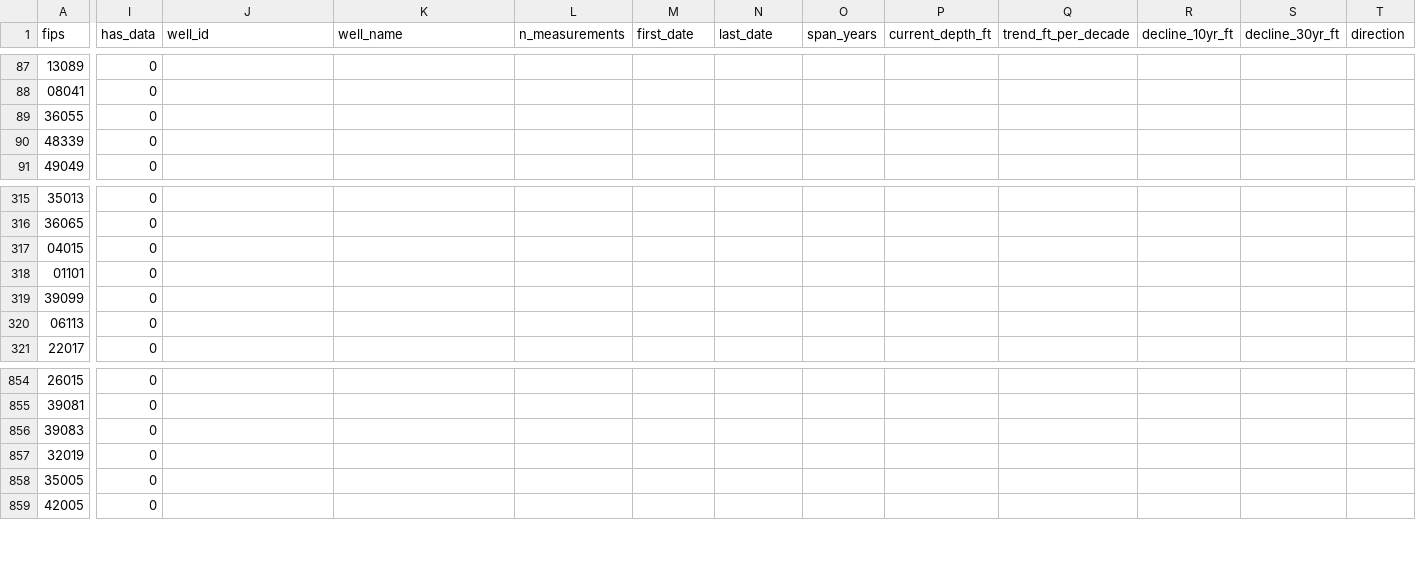
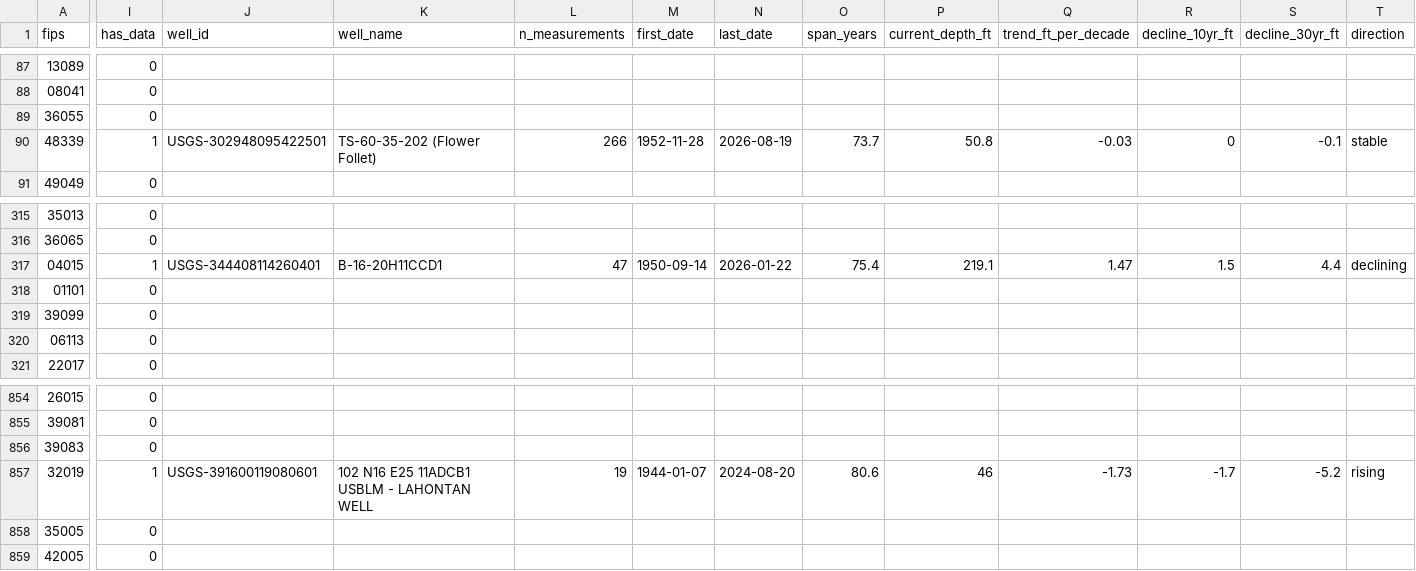
Before and after one commit to islalune/watertablecheck, a CSV file: src/data/counties.csv, drawn as a sheet; only a part is shown, gaps mark what is left out; the diff covers the shown part only; the diff names each change by its address in the sheet, - before the commit and + after, or states it on an @@ line.

```diff
--- a/src/data/counties.csv
+++ b/src/data/counties.csv
-I90 (has_data): 0
+I90 (has_data): 1
-J90 (well_id): (empty)
+J90 (well_id): USGS-302948095422501
-K90 (well_name): (empty)
+K90 (well_name): TS-60-35-202 (Flower Follet)
-L90 (n_measurements): (empty)
+L90 (n_measurements): 266
-M90 (first_date): (empty)
+M90 (first_date): 1952-11-28
-N90 (last_date): (empty)
+N90 (last_date): 2026-08-19
-O90 (span_years): (empty)
+O90 (span_years): 73.7
-P90 (current_depth_ft): (empty)
+P90 (current_depth_ft): 50.8
-Q90 (trend_ft_per_decade): (empty)
+Q90 (trend_ft_per_decade): -0.03
-R90 (decline_10yr_ft): (empty)
+R90 (decline_10yr_ft): 0
-S90 (decline_30yr_ft): (empty)
+S90 (decline_30yr_ft): -0.1
-T90 (direction): (empty)
+T90 (direction): stable
-I317 (has_data): 0
+I317 (has_data): 1
-J317 (well_id): (empty)
+J317 (well_id): USGS-344408114260401
-K317 (well_name): (empty)
+K317 (well_name): B-16-20H11CCD1
-L317 (n_measurements): (empty)
+L317 (n_measurements): 47
-M317 (first_date): (empty)
+M317 (first_date): 1950-09-14
-N317 (last_date): (empty)
+N317 (last_date): 2026-01-22
-O317 (span_years): (empty)
+O317 (span_years): 75.4
-P317 (current_depth_ft): (empty)
+P317 (current_depth_ft): 219.1
-Q317 (trend_ft_per_decade): (empty)
+Q317 (trend_ft_per_decade): 1.47
-R317 (decline_10yr_ft): (empty)
+R317 (decline_10yr_ft): 1.5
-S317 (decline_30yr_ft): (empty)
+S317 (decline_30yr_ft): 4.4
-T317 (direction): (empty)
+T317 (direction): declining
-I857 (has_data): 0
+I857 (has_data): 1
-J857 (well_id): (empty)
+J857 (well_id): USGS-391600119080601
-K857 (well_name): (empty)
+K857 (well_name): 102 N16 E25 11ADCB1 USBLM - LAHONTAN WELL
-L857 (n_measurements): (empty)
+L857 (n_measurements): 19
-M857 (first_date): (empty)
+M857 (first_date): 1944-01-07
-N857 (last_date): (empty)
+N857 (last_date): 2024-08-20
-O857 (span_years): (empty)
+O857 (span_years): 80.6
-P857 (current_depth_ft): (empty)
+P857 (current_depth_ft): 46
-Q857 (trend_ft_per_decade): (empty)
+Q857 (trend_ft_per_decade): -1.73
-R857 (decline_10yr_ft): (empty)
+R857 (decline_10yr_ft): -1.7
-S857 (decline_30yr_ft): (empty)
+S857 (decline_30yr_ft): -5.2
-T857 (direction): (empty)
+T857 (direction): rising
```
Also changed, not shown: 96 edited cells elsewhere in this file, 1 other file.
